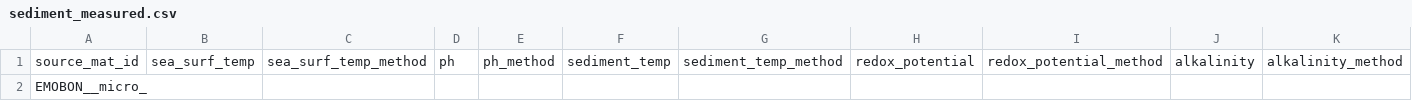
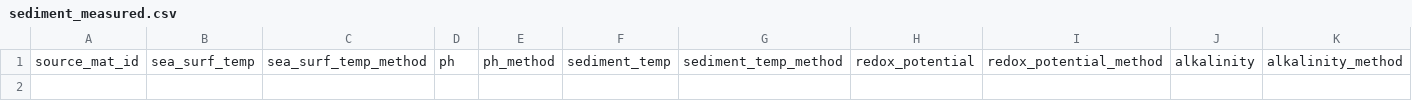
Before and after one commit to emo-bon/observatory-hcmr-1-crate, a CSV file: logsheets/raw/sediment_measured.csv, drawn as a sheet; only a part is shown; rows hold the shown columns only; the diff names each change by its address in the sheet, - before the commit and + after, or states it on an @@ line.

```diff
--- a/logsheets/raw/sediment_measured.csv
+++ b/logsheets/raw/sediment_measured.csv
-row 2: EMOBON__micro_
```
Also changed, not shown: logsheets/raw/sediment_sampling.csv, logsheets/raw/water_measured.csv, 2 other files.
